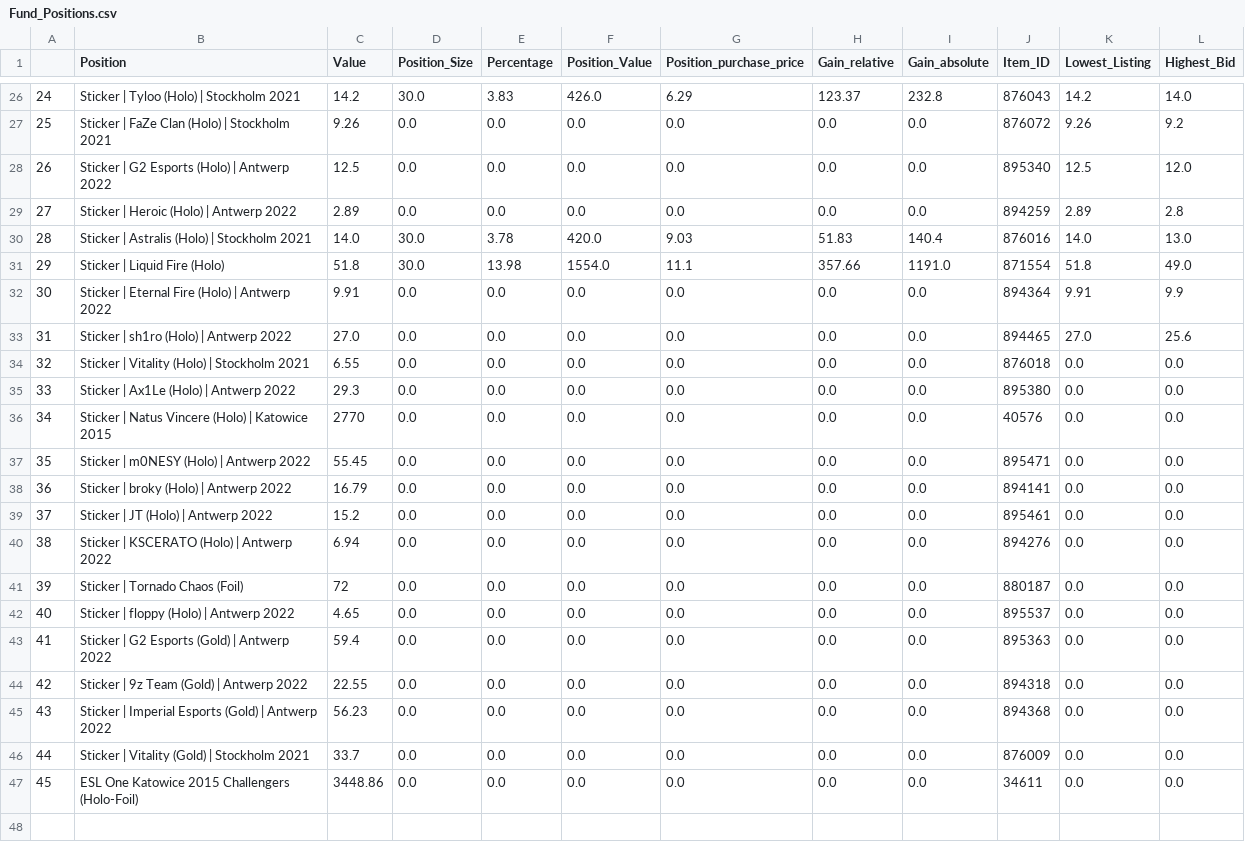
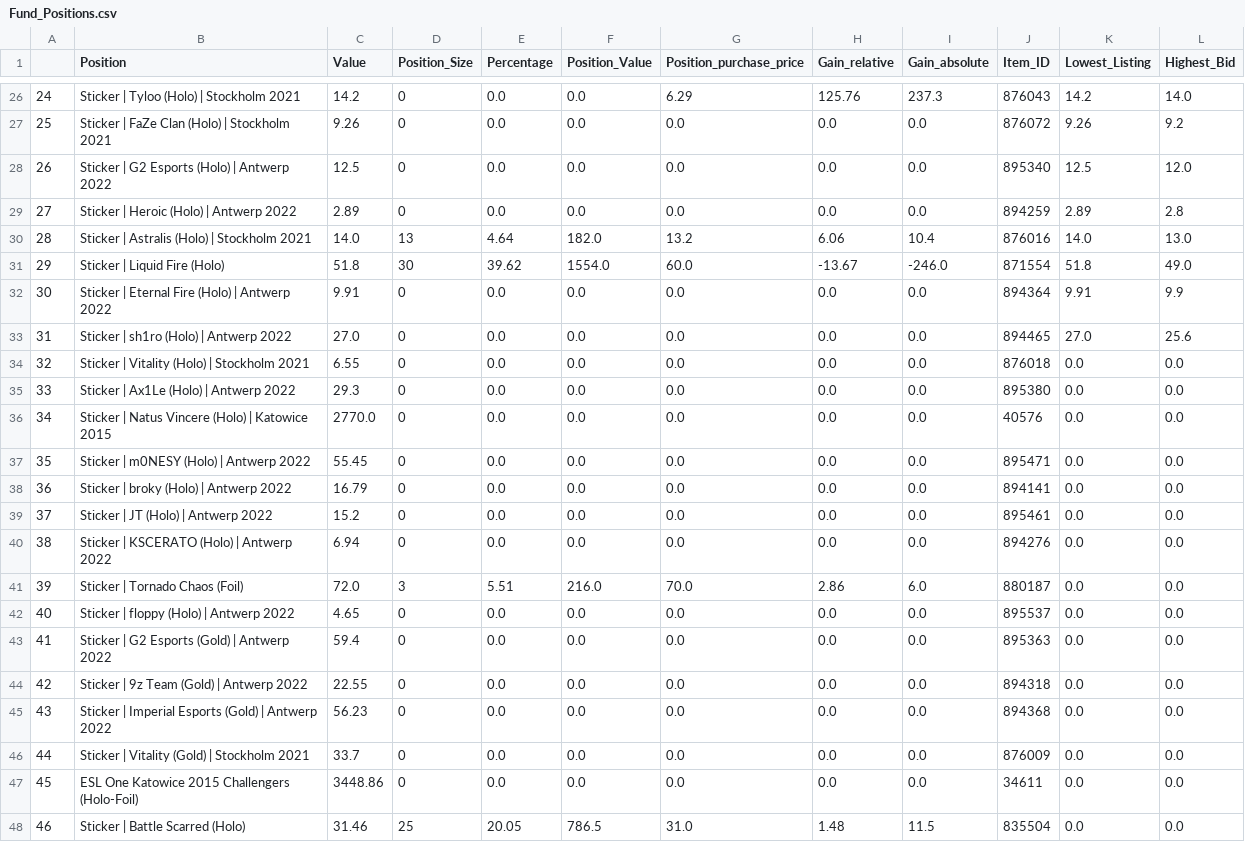
Before and after one commit to ElonRM/Sticker_Fonds_Tracker, a CSV file: Fund_Positions.csv, drawn as a sheet; only a part is shown, gaps mark what is left out; the diff covers the shown part only.

```diff
--- a/Fund_Positions.csv
+++ b/Fund_Positions.csv
@@ -26,22 +26,23 @@
-24,Sticker | Tyloo (Holo) | Stockholm 2021,14.2,30.0,3.83,426.0,6.29,123.37,232.8,876043,14.2,14.0
-25,Sticker | FaZe Clan (Holo) | Stockholm 2021,9.26,0.0,0.0,0.0,0.0,0.0,0.0,876072,9.26,9.2
-26,Sticker | G2 Esports (Holo) | Antwerp 2022,12.5,0.0,0.0,0.0,0.0,0.0,0.0,895340,12.5,12.0
-27,Sticker | Heroic (Holo) | Antwerp 2022,2.89,0.0,0.0,0.0,0.0,0.0,0.0,894259,2.89,2.8
-28,Sticker | Astralis (Holo) | Stockholm 2021,14.0,30.0,3.78,420.0,9.03,51.83,140.4,876016,14.0,13.0
-29,Sticker | Liquid Fire (Holo),51.8,30.0,13.98,1554.0,11.1,357.66,1191.0,871554,51.8,49.0
-30,Sticker | Eternal Fire (Holo) | Antwerp 2022,9.91,0.0,0.0,0.0,0.0,0.0,0.0,894364,9.91,9.9
-31,Sticker | sh1ro (Holo) | Antwerp 2022,27.0,0.0,0.0,0.0,0.0,0.0,0.0,894465,27.0,25.6
-32,Sticker | Vitality (Holo) | Stockholm 2021,6.55,0.0,0.0,0.0,0.0,0.0,0.0,876018,0.0,0.0
-33,Sticker | Ax1Le (Holo) | Antwerp 2022,29.3,0.0,0.0,0.0,0.0,0.0,0.0,895380,0.0,0.0
-34,Sticker | Natus Vincere (Holo) | Katowice 2015,2770,0.0,0.0,0.0,0.0,0.0,0.0,40576,0.0,0.0
-35,Sticker | m0NESY (Holo) | Antwerp 2022,55.45,0.0,0.0,0.0,0.0,0.0,0.0,895471,0.0,0.0
-36,Sticker | broky (Holo) | Antwerp 2022,16.79,0.0,0.0,0.0,0.0,0.0,0.0,894141,0.0,0.0
-37,Sticker | JT (Holo) | Antwerp 2022,15.2,0.0,0.0,0.0,0.0,0.0,0.0,895461,0.0,0.0
-38,Sticker | KSCERATO (Holo) | Antwerp 2022,6.94,0.0,0.0,0.0,0.0,0.0,0.0,894276,0.0,0.0
-39,Sticker | Tornado Chaos (Foil),72,0.0,0.0,0.0,0.0,0.0,0.0,880187,0.0,0.0
-40,Sticker | floppy (Holo) | Antwerp 2022,4.65,0.0,0.0,0.0,0.0,0.0,0.0,895537,0.0,0.0
-41,Sticker | G2 Esports (Gold) | Antwerp 2022,59.4,0.0,0.0,0.0,0.0,0.0,0.0,895363,0.0,0.0
-42,Sticker | 9z Team (Gold) | Antwerp 2022,22.55,0.0,0.0,0.0,0.0,0.0,0.0,894318,0.0,0.0
-43,Sticker | Imperial Esports (Gold) | Antwerp 2022,56.23,0.0,0.0,0.0,0.0,0.0,0.0,894368,0.0,0.0
-44,Sticker | Vitality (Gold) | Stockholm 2021,33.7,0.0,0.0,0.0,0.0,0.0,0.0,876009,0.0,0.0
-45,ESL One Katowice 2015 Challengers (Holo-Foil),3448.86,0.0,0.0,0.0,0.0,0.0,0.0,34611,0.0,0.0
+24,Sticker | Tyloo (Holo) | Stockholm 2021,14.2,0,0.0,0.0,6.29,125.76,237.3,876043,14.2,14.0
+25,Sticker | FaZe Clan (Holo) | Stockholm 2021,9.26,0,0.0,0.0,0.0,0.0,0.0,876072,9.26,9.2
+26,Sticker | G2 Esports (Holo) | Antwerp 2022,12.5,0,0.0,0.0,0.0,0.0,0.0,895340,12.5,12.0
+27,Sticker | Heroic (Holo) | Antwerp 2022,2.89,0,0.0,0.0,0.0,0.0,0.0,894259,2.89,2.8
+28,Sticker | Astralis (Holo) | Stockholm 2021,14.0,13,4.64,182.0,13.2,6.06,10.4,876016,14.0,13.0
+29,Sticker | Liquid Fire (Holo),51.8,30,39.62,1554.0,60.0,-13.67,-246.0,871554,51.8,49.0
+30,Sticker | Eternal Fire (Holo) | Antwerp 2022,9.91,0,0.0,0.0,0.0,0.0,0.0,894364,9.91,9.9
+31,Sticker | sh1ro (Holo) | Antwerp 2022,27.0,0,0.0,0.0,0.0,0.0,0.0,894465,27.0,25.6
+32,Sticker | Vitality (Holo) | Stockholm 2021,6.55,0,0.0,0.0,0.0,0.0,0.0,876018,0.0,0.0
+33,Sticker | Ax1Le (Holo) | Antwerp 2022,29.3,0,0.0,0.0,0.0,0.0,0.0,895380,0.0,0.0
+34,Sticker | Natus Vincere (Holo) | Katowice 2015,2770.0,0,0.0,0.0,0.0,0.0,0.0,40576,0.0,0.0
+35,Sticker | m0NESY (Holo) | Antwerp 2022,55.45,0,0.0,0.0,0.0,0.0,0.0,895471,0.0,0.0
+36,Sticker | broky (Holo) | Antwerp 2022,16.79,0,0.0,0.0,0.0,0.0,0.0,894141,0.0,0.0
+37,Sticker | JT (Holo) | Antwerp 2022,15.2,0,0.0,0.0,0.0,0.0,0.0,895461,0.0,0.0
+38,Sticker | KSCERATO (Holo) | Antwerp 2022,6.94,0,0.0,0.0,0.0,0.0,0.0,894276,0.0,0.0
+39,Sticker | Tornado Chaos (Foil),72.0,3,5.51,216.0,70.0,2.86,6.0,880187,0.0,0.0
+40,Sticker | floppy (Holo) | Antwerp 2022,4.65,0,0.0,0.0,0.0,0.0,0.0,895537,0.0,0.0
+41,Sticker | G2 Esports (Gold) | Antwerp 2022,59.4,0,0.0,0.0,0.0,0.0,0.0,895363,0.0,0.0
+42,Sticker | 9z Team (Gold) | Antwerp 2022,22.55,0,0.0,0.0,0.0,0.0,0.0,894318,0.0,0.0
+43,Sticker | Imperial Esports (Gold) | Antwerp 2022,56.23,0,0.0,0.0,0.0,0.0,0.0,894368,0.0,0.0
+44,Sticker | Vitality (Gold) | Stockholm 2021,33.7,0,0.0,0.0,0.0,0.0,0.0,876009,0.0,0.0
+45,ESL One Katowice 2015 Challengers (Holo-Foil),3448.86,0,0.0,0.0,0.0,0.0,0.0,34611,0.0,0.0
+46,Sticker | Battle Scarred (Holo),31.46,25,20.05,786.5,31.0,1.48,11.5,835504,0.0,0.0
```
Also changed, not shown: 67 edited cells elsewhere in this file, dummy_buy_data.csv, 8 other files.
